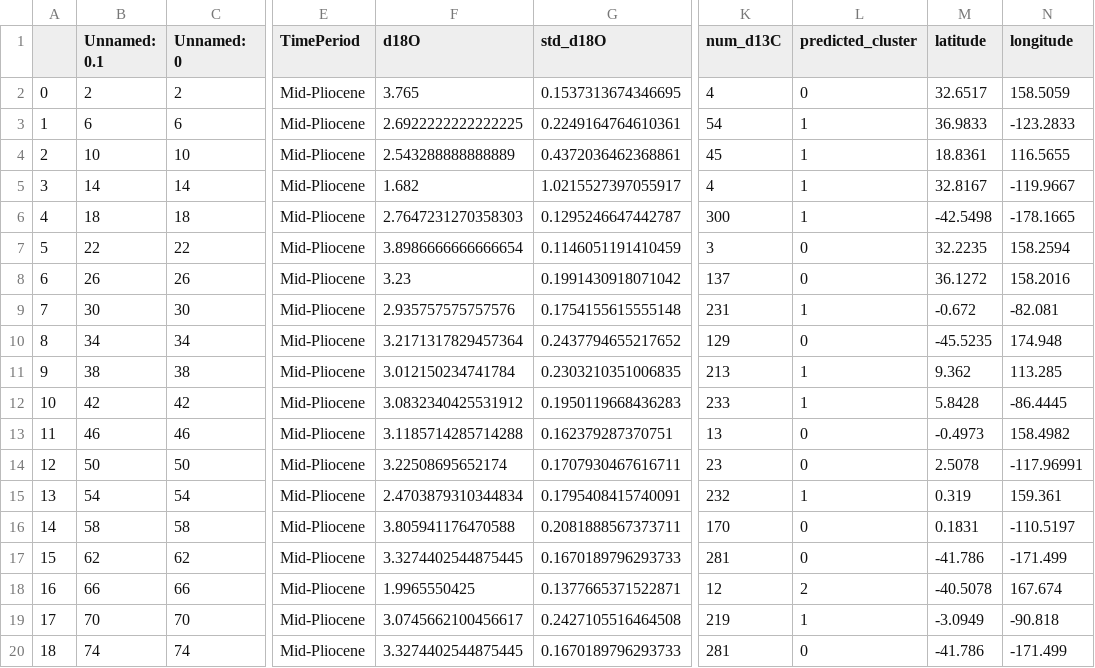
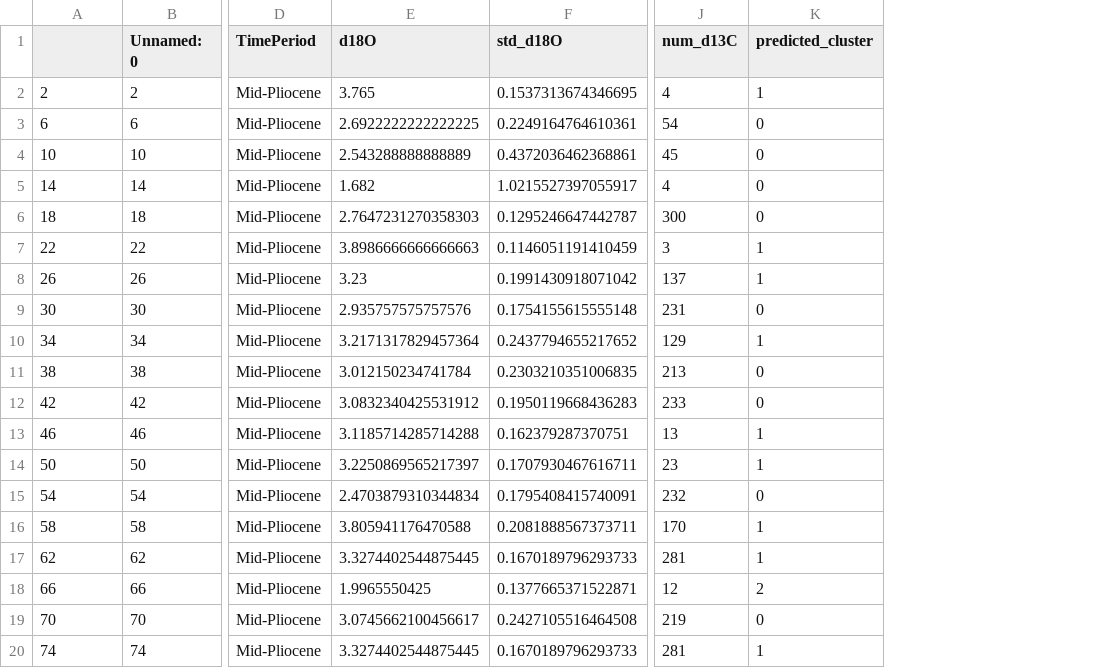
Before and after one commit to FmDG/PlioPacTMmodel, a CSV file: data/cluster_data/Mid-Pliocene.csv, drawn as a sheet; only a part is shown, gaps mark what is left out; removed rows and columns are numbered as before the commit, all else as after; the diff names each change by its address in the sheet, - before the commit and + after, or states it on an @@ line.

```diff
--- a/data/cluster_data/Mid-Pliocene.csv
+++ b/data/cluster_data/Mid-Pliocene.csv
-column A, rows 2-20: 0 | 1 | 2 | 3 | 4 | 5 | 6 | 7 | 8 | 9 | 10 | 11 | 12 | 13 | 14 | 15 | 16 | 17 | 18
-column M (latitude), rows 2-20: 32.6517 | 36.9833 | 18.8361 | 32.8167 | -42.5498 | 32.2235 | 36.1272 | -0.672 | -45.5235 | 9.362 | 5.8428 | -0.4973 | 2.5078 | 0.319 | 0.1831 | -41.786 | -40.5078 | -3.0949 | -41.786
-column N (longitude), rows 2-20: 158.5059 | -123.2833 | 116.5655 | -119.9667 | -178.1665 | 158.2594 | 158.2016 | -82.081 | 174.948 | 113.285 | -86.4445 | 158.4982 | -117.96991 | 159.361 | -110.5197 | -171.499 | 167.674 | -90.818 | -171.499
-A1: Unnamed: 0.1
+A1: (empty)
-K2 (predicted_cluster): 0
+K2 (predicted_cluster): 1
-K3:K6 (predicted_cluster): 1
+K3:K6 (predicted_cluster): 0
-E7 (d18O): 3.8986666666666654
+E7 (d18O): 3.8986666666666663
-K7:K8 (predicted_cluster): 0
+K7:K8 (predicted_cluster): 1
-K9 (predicted_cluster): 1
+K9 (predicted_cluster): 0
-K10 (predicted_cluster): 0
+K10 (predicted_cluster): 1
-K11:K12 (predicted_cluster): 1
+K11:K12 (predicted_cluster): 0
-K13:K14 (predicted_cluster): 0
+K13:K14 (predicted_cluster): 1
-E14 (d18O): 3.22508695652174
+E14 (d18O): 3.2250869565217397
-K15 (predicted_cluster): 1
+K15 (predicted_cluster): 0
-K16:K17 (predicted_cluster): 0
+K16:K17 (predicted_cluster): 1
-K19 (predicted_cluster): 1
+K19 (predicted_cluster): 0
-K20 (predicted_cluster): 0
+K20 (predicted_cluster): 1
```
Also changed, not shown: data/cluster_data/Early Pleistocene.csv, data/cluster_data/iNHG.csv, 14 other files.
